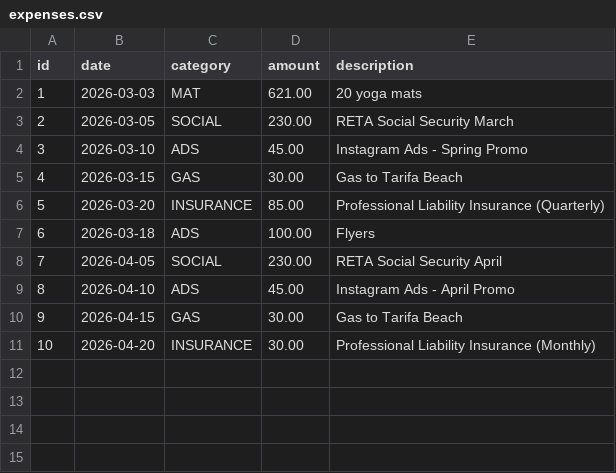
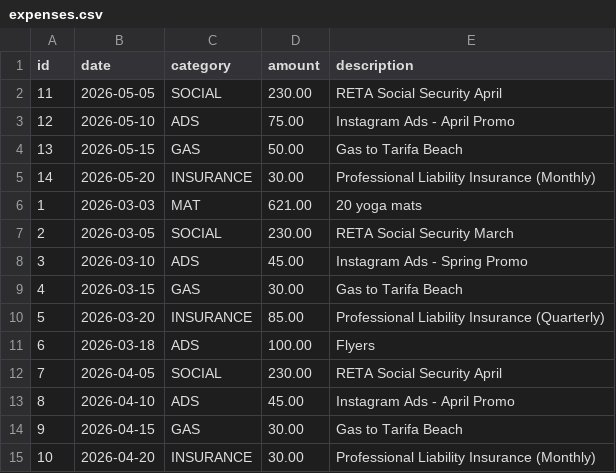
Before and after one commit to UlrikeDetective/code, a CSV file: SQL/PostGre/yoga/data/expenses.csv, drawn as a sheet.

```diff
--- a/SQL/PostGre/yoga/data/expenses.csv
+++ b/SQL/PostGre/yoga/data/expenses.csv
@@ -1,2 +1,6 @@
 "id","date","category","amount","description"
+11,"2026-05-05","SOCIAL",230.00,"RETA Social Security April"
+12,"2026-05-10","ADS",75.00,"Instagram Ads - April Promo"
+13,"2026-05-15","GAS",50.00,"Gas to Tarifa Beach"
+14,"2026-05-20","INSURANCE",30.00,"Professional Liability Insurance (Monthly)"
 1,"2026-03-03","MAT",621.00,"20 yoga mats"
```
Also changed, not shown: SQL/PostGre/yoga/data/lessons.csv, SQL/PostGre/yoga/data/lessons_attendence.csv, 3 other files.
